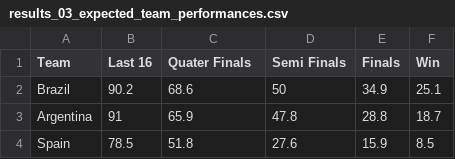
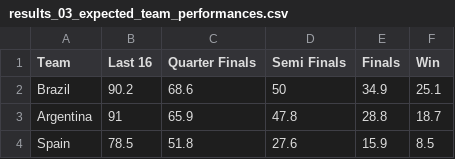
Before and after one commit to philswatton/worldcup-2022, a CSV file: results/results_03_expected_team_performances.csv, drawn as a sheet; only a part is shown.

```diff
--- a/results/results_03_expected_team_performances.csv
+++ b/results/results_03_expected_team_performances.csv
@@ -1,2 +1,2 @@
-Team,Last 16,Quater Finals,Semi Finals,Finals,Win
+Team,Last 16,Quarter Finals,Semi Finals,Finals,Win
 Brazil,90.2,68.6,50,34.9,25.1
```
Also changed, not shown: 1 other file.
